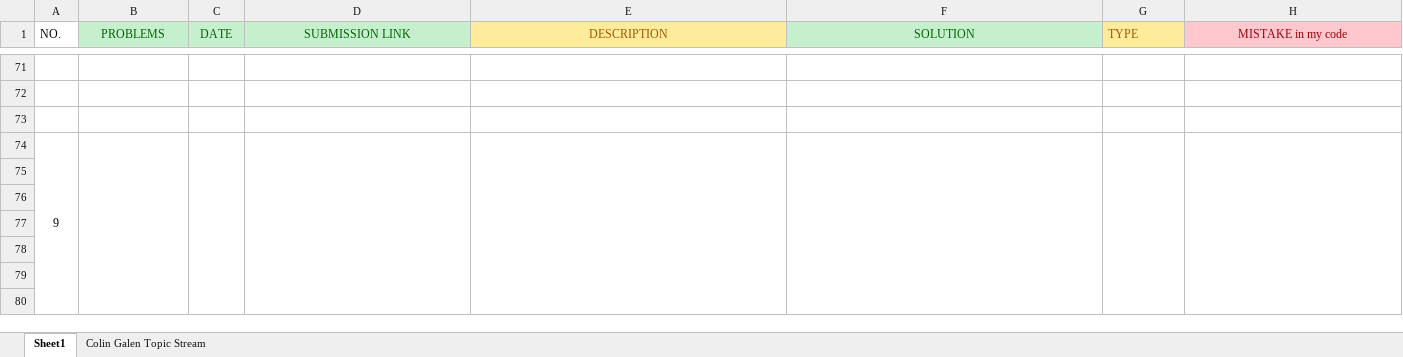
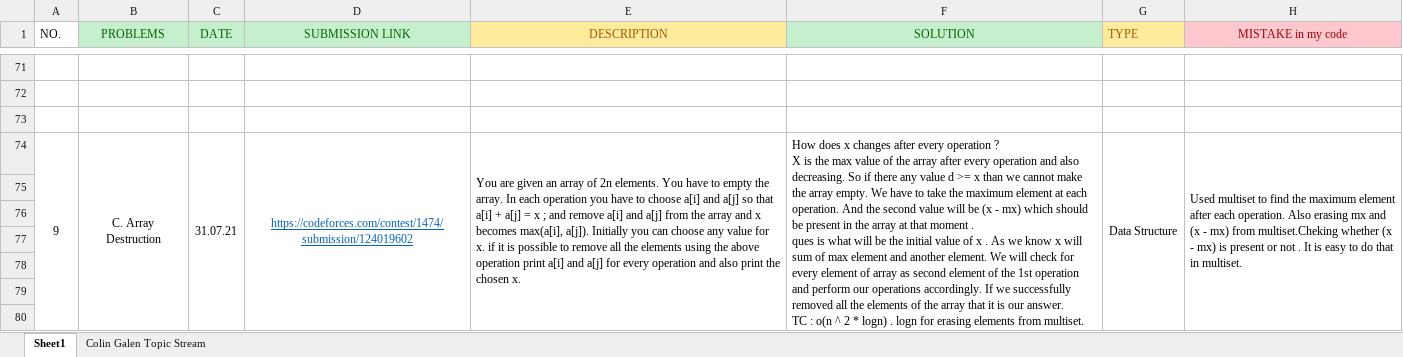
Before and after one commit to ChyYasir/Competitive_Programming_Codes, an Excel workbook: Problems/Constructive Algorithms.xlsx, sheet Sheet1, drawn as a sheet; only a part is shown, gaps mark what is left out; values as stored, in another font and other column widths than the file's, no borders; removed rows and columns are numbered as before the commit, all else as after; ↵ is a line break in a cell; the diff names each change by its address in the sheet, - before the commit and + after, or states it on an @@ line.

```diff
--- a/Problems/Constructive Algorithms.xlsx (sheet Sheet1)
+++ b/Problems/Constructive Algorithms.xlsx (sheet Sheet1)
-row 74: 9
+row 74: 9 | C. Array Destruction | 31.07.21 | https://codeforces.com/contest/1474/submission/124019602 | You are given an array of 2n elements. You have to empty the array. In each operation you have to choose a[i] and a[j] so that a[i] + a[j] = x ; and remove a[i] and a[j] from the array and x becomes max(a[i], a[j]). Initially you can choose any value for x. if it is possible to remove all the elements using the above operation print a[i] and a[j] for every operation and also print the chosen x. | How does x changes after every operation ? ↵ X is the max value of the array after every operation and also decreasing. So if there any value d >= x than we cannot make the array empty. We have to take the maximum element at each operation. And the second value will be (x - mx) which should be present in the array at that moment . ↵ ques is what will be the initial value of x . As we know x will sum of max element and another element. We will check for every element of array as second element of the 1st operation and perform our operations accordingly. If we successfully removed all the elements of the array that it is our answer. ↵ TC : o(n ^ 2 * logn) . logn for erasing elements from multiset. | Data Structure | Used multiset to find the maximum element after each operation. Also erasing mx and (x - mx) from multiset.Cheking whether (x - mx) is present or not . It is easy to do that in multiset.
```
Also changed, not shown: Problems/Binary Search.xlsx, Problems/Data Structures.xlsx, 3 other files.
